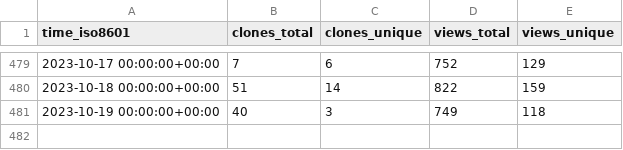
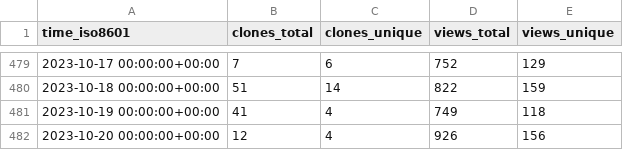
Before and after one commit to jdf2e/nutui, a CSV file: jdf2e/nutui/ghrs-data/views_clones_aggregate.csv, drawn as a sheet; only a part is shown, gaps mark what is left out.

```diff
--- a/jdf2e/nutui/ghrs-data/views_clones_aggregate.csv
+++ b/jdf2e/nutui/ghrs-data/views_clones_aggregate.csv
@@ -480,2 +480,3 @@ time_iso8601,clones_total,clones_unique,views_total,views_unique
 2023-10-18 00:00:00+00:00,51,14,822,159
-2023-10-19 00:00:00+00:00,40,3,749,118
+2023-10-19 00:00:00+00:00,41,4,749,118
+2023-10-20 00:00:00+00:00,12,4,926,156
```
Also changed, not shown: 1 other file.
